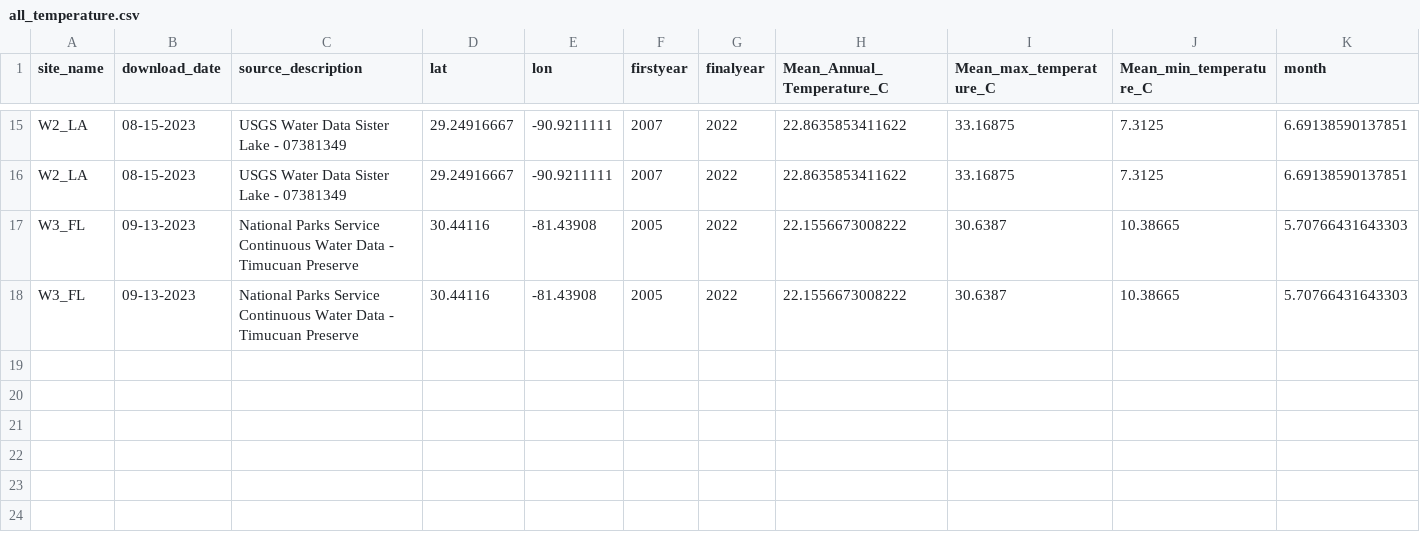
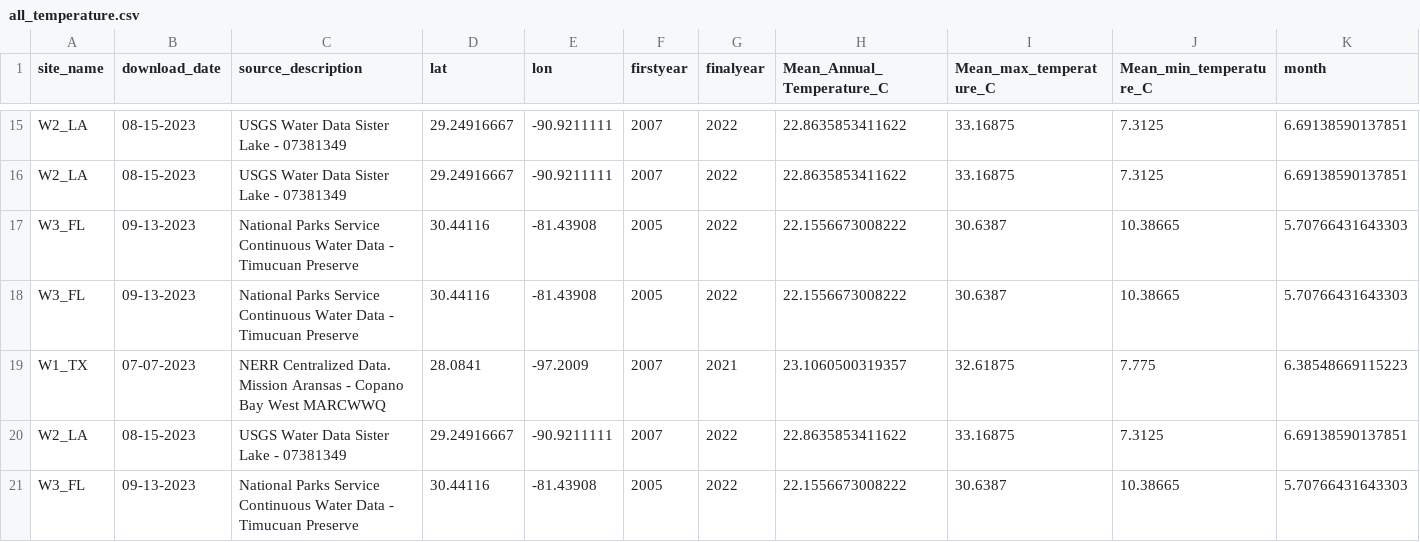
Before and after one commit to DrK-Lo/MVP-H2F-HatcheryField, a CSV file: data/environment/all_temperature.csv, drawn as a sheet; only a part is shown, gaps mark what is left out; rows hold the shown columns only; the diff names each change by its address in the sheet, - before the commit and + after, or states it on an @@ line.

```diff
--- a/data/environment/all_temperature.csv
+++ b/data/environment/all_temperature.csv
+row 19: W1_TX | 07-07-2023 | NERR Centralized Data. Mission Aransas - Copano Bay West MARCWWQ | 28.0841 | -97.2009 | 2007 | 2021 | 23.1060500319357 | 32.61875 | 7.775 | 6.38548669115223
+row 20: W2_LA | 08-15-2023 | USGS Water Data Sister Lake - 07381349 | 29.24916667 | -90.9211111 | 2007 | 2022 | 22.8635853411622 | 33.16875 | 7.3125 | 6.69138590137851
+row 21: W3_FL | 09-13-2023 | National Parks Service Continuous Water Data - Timucuan Preserve | 30.44116 | -81.43908 | 2005 | 2022 | 22.1556673008222 | 30.6387 | 10.38665 | 5.70766431643303
```
Also changed, not shown: data/environment/all_salinity.csv, 10 other files.
